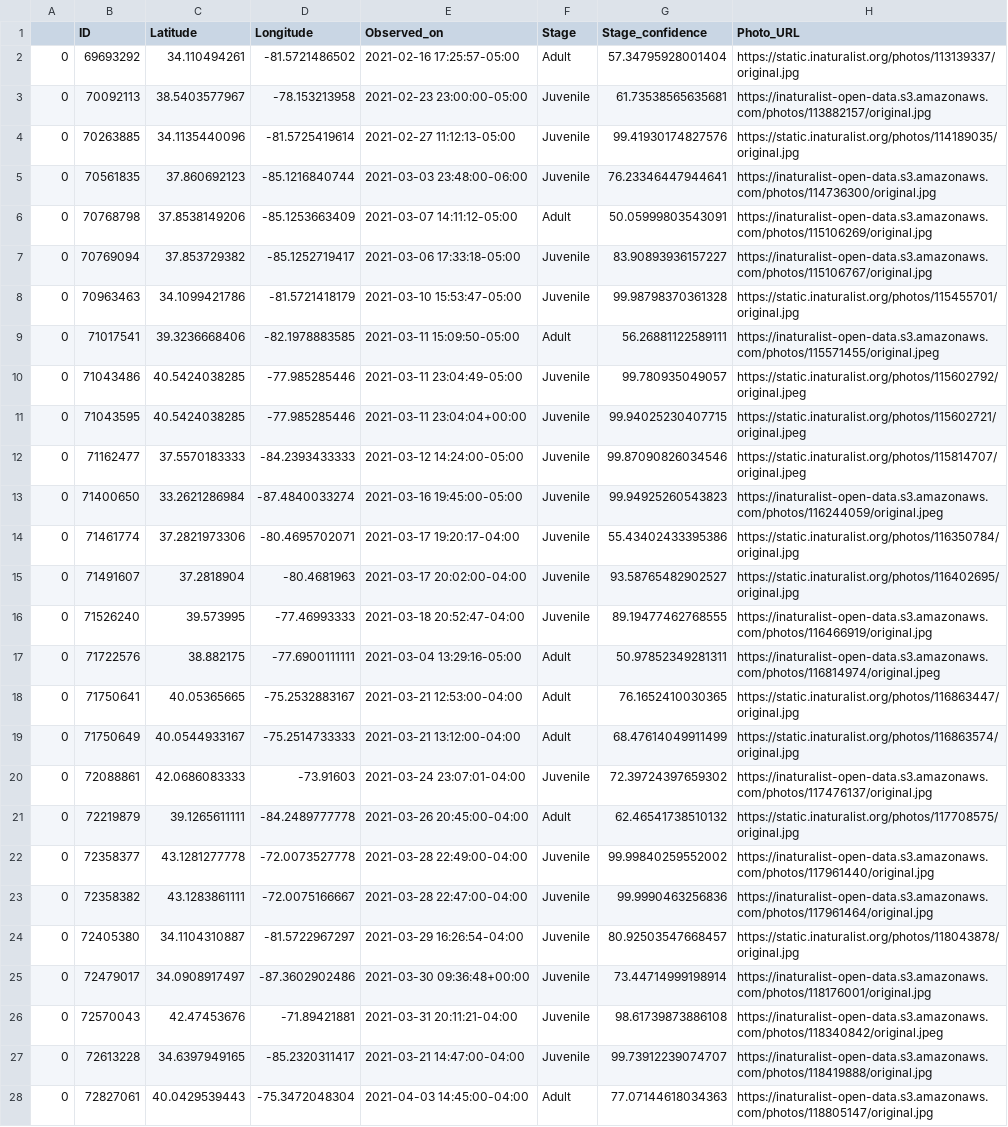
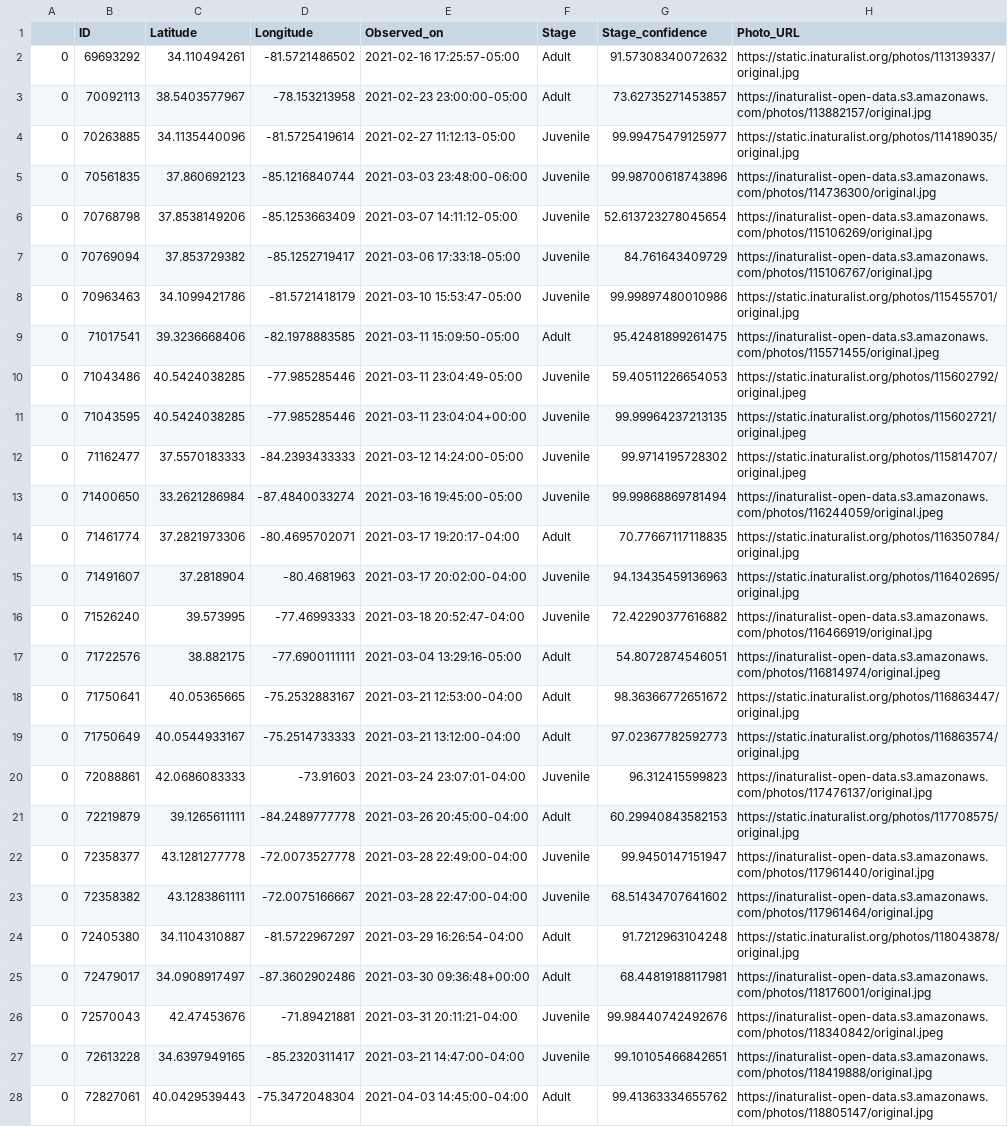
Before and after one commit to bomeara/geewhizPython, a CSV file: salamander_observations_2021.csv, drawn as a sheet; only a part is shown; the diff covers the shown part only; the diff names each change by its address in the sheet, - before the commit and + after, or states it on an @@ line.

```diff
--- a/salamander_observations_2021.csv
+++ b/salamander_observations_2021.csv
-G2 (Stage_confidence): 57.34795928001404
+G2 (Stage_confidence): 91.57308340072632
-F3 (Stage): Juvenile
+F3 (Stage): Adult
-G3 (Stage_confidence): 61.73538565635681
+G3 (Stage_confidence): 73.62735271453857
-G4 (Stage_confidence): 99.41930174827576
+G4 (Stage_confidence): 99.99475479125977
-G5 (Stage_confidence): 76.23346447944641
+G5 (Stage_confidence): 99.98700618743896
-F6 (Stage): Adult
+F6 (Stage): Juvenile
-G6 (Stage_confidence): 50.05999803543091
+G6 (Stage_confidence): 52.613723278045654
-G7 (Stage_confidence): 83.90893936157227
+G7 (Stage_confidence): 84.761643409729
-G8 (Stage_confidence): 99.98798370361328
+G8 (Stage_confidence): 99.99897480010986
-G9 (Stage_confidence): 56.26881122589111
+G9 (Stage_confidence): 95.42481899261475
-G10 (Stage_confidence): 99.780935049057
+G10 (Stage_confidence): 59.40511226654053
-G11 (Stage_confidence): 99.94025230407715
+G11 (Stage_confidence): 99.99964237213135
-G12 (Stage_confidence): 99.87090826034546
+G12 (Stage_confidence): 99.9714195728302
-G13 (Stage_confidence): 99.94925260543823
+G13 (Stage_confidence): 99.99868869781494
-F14 (Stage): Juvenile
+F14 (Stage): Adult
-G14 (Stage_confidence): 55.43402433395386
+G14 (Stage_confidence): 70.77667117118835
-G15 (Stage_confidence): 93.58765482902527
+G15 (Stage_confidence): 94.13435459136963
-G16 (Stage_confidence): 89.19477462768555
+G16 (Stage_confidence): 72.42290377616882
-G17 (Stage_confidence): 50.97852349281311
+G17 (Stage_confidence): 54.8072874546051
-G18 (Stage_confidence): 76.1652410030365
+G18 (Stage_confidence): 98.36366772651672
-G19 (Stage_confidence): 68.47614049911499
+G19 (Stage_confidence): 97.02367782592773
-G20 (Stage_confidence): 72.39724397659302
+G20 (Stage_confidence): 96.312415599823
-G21 (Stage_confidence): 62.46541738510132
+G21 (Stage_confidence): 60.29940843582153
-G22 (Stage_confidence): 99.99840259552002
+G22 (Stage_confidence): 99.9450147151947
-G23 (Stage_confidence): 99.9990463256836
+G23 (Stage_confidence): 68.51434707641602
-F24:F25 (Stage): Juvenile
+F24:F25 (Stage): Adult
-G24 (Stage_confidence): 80.92503547668457
+G24 (Stage_confidence): 91.7212963104248
-G25 (Stage_confidence): 73.44714999198914
+G25 (Stage_confidence): 68.44819188117981
-G26 (Stage_confidence): 98.61739873886108
+G26 (Stage_confidence): 99.98440742492676
-G27 (Stage_confidence): 99.73912239074707
+G27 (Stage_confidence): 99.10105466842651
-G28 (Stage_confidence): 77.07144618034363
+G28 (Stage_confidence): 99.41363334655762
```
Also changed, not shown: 27 edited cells elsewhere in this file, 3 other files.
